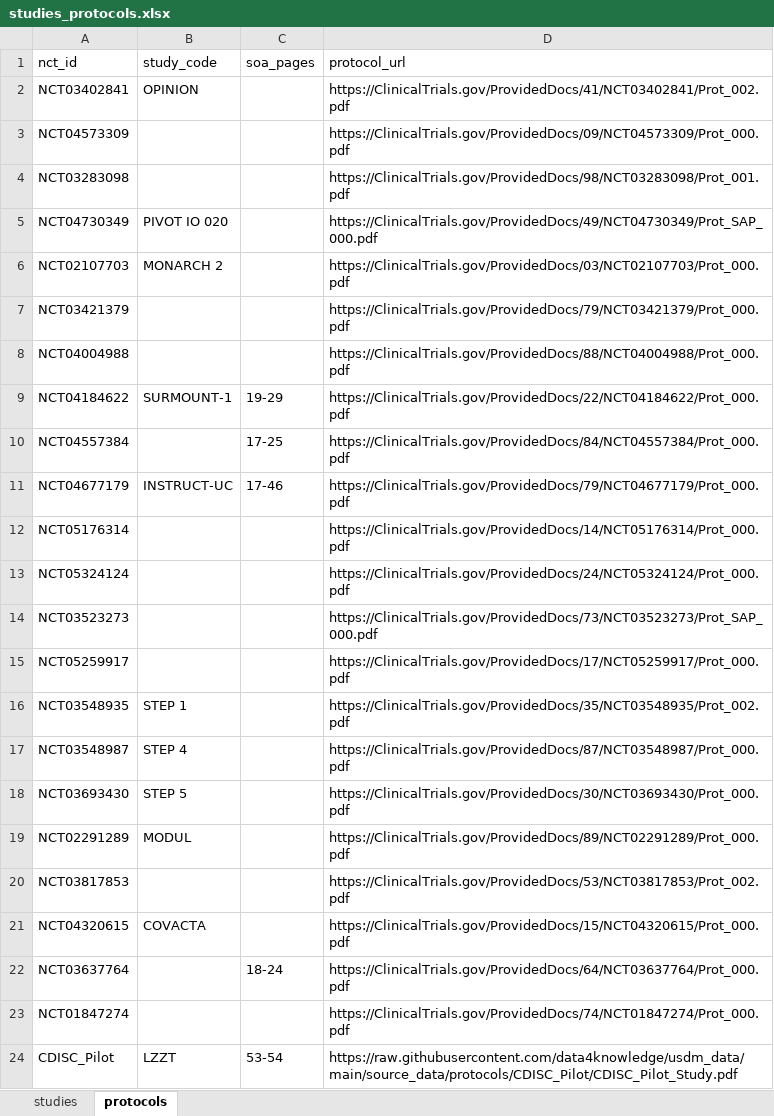
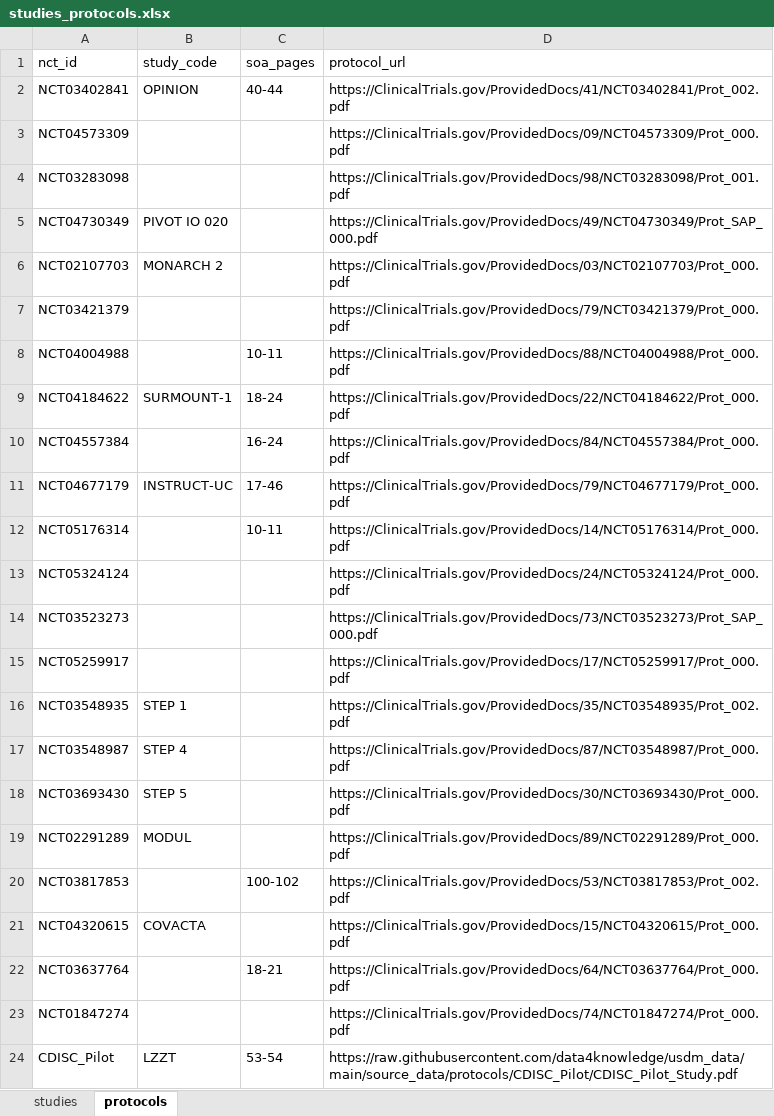
Before and after one commit to kerfors/soa2usdm-collections, an Excel workbook: collections/usdm_data/studies_protocols.xlsx, sheet protocols, drawn as a sheet; values as stored, in another font and other column widths than the file's, no borders; the diff names each change by its address in the sheet, - before the commit and + after, or states it on an @@ line.

Commit message:
Publish NCT03402841, NCT03817853, NCT04004988 & NCT05176314 SoA2USDM extractions
- Extract (Layer 1) -> resolve -> consolidate for 4 protocols; regenerate index
- NCT04004988 & NCT03402841: regenerate _soa.pdf to complete SoA source
  (add tirzepatide page-11 continuation; add olaparib Table 1 screening)
- studies_protocols.xlsx: fill soa_pages for the 4; align stale soa_pages for
  NCT03637764, NCT04184622, NCT04557384 to extracted table spans

```diff
--- a/collections/usdm_data/studies_protocols.xlsx (sheet protocols)
+++ b/collections/usdm_data/studies_protocols.xlsx (sheet protocols)
-C2 (soa_pages): (empty)
+C2 (soa_pages): 40-44
-C8 (soa_pages): (empty)
+C8 (soa_pages): 10-11
-C9 (soa_pages): 19-29
+C9 (soa_pages): 18-24
-C10 (soa_pages): 17-25
+C10 (soa_pages): 16-24
-C12 (soa_pages): (empty)
+C12 (soa_pages): 10-11
-C20 (soa_pages): (empty)
+C20 (soa_pages): 100-102
-C22 (soa_pages): 18-24
+C22 (soa_pages): 18-21
```
Also changed, not shown: 51 other files.
